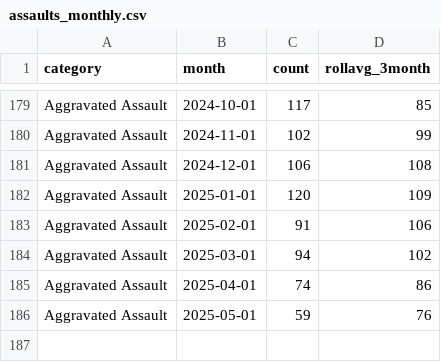
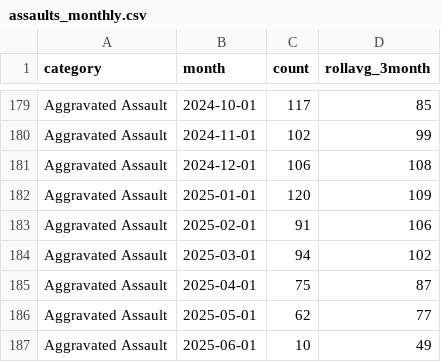
Before and after one commit to abcotvdata/safetytracker_fayetteville, a CSV file: data/output/monthly/assaults_monthly.csv, drawn as a sheet; only a part is shown, gaps mark what is left out.

```diff
--- a/data/output/monthly/assaults_monthly.csv
+++ b/data/output/monthly/assaults_monthly.csv
@@ -184,3 +184,4 @@ Aggravated Assault,2025-02-01,91,106
 Aggravated Assault,2025-03-01,94,102
-Aggravated Assault,2025-04-01,74,86
-Aggravated Assault,2025-05-01,59,76
+Aggravated Assault,2025-04-01,75,87
+Aggravated Assault,2025-05-01,62,77
+Aggravated Assault,2025-06-01,10,49
```
Also changed, not shown: data/output/districts/district_detailed.csv, data/output/monthly/autothefts_monthly.csv, 45 other files.
